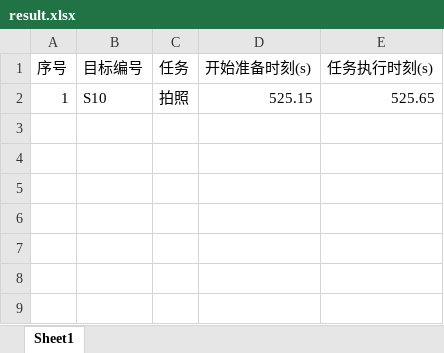
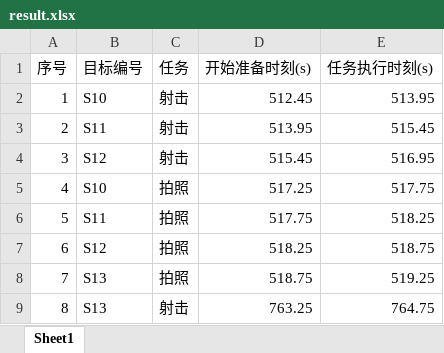
Before and after one commit to Han-B1ng/FusionLocRobotProject, an Excel workbook: output/result.xlsx, sheet Sheet1, drawn as a sheet; values as stored, in another font and other column widths than the file's, no borders; the diff names each change by its address in the sheet, - before the commit and + after, or states it on an @@ line.

```diff
--- a/output/result.xlsx (sheet Sheet1)
+++ b/output/result.xlsx (sheet Sheet1)
-C2 (任务): 拍照
+C2 (任务): 射击
-D2 (开始准备时刻(s)): 525.15
+D2 (开始准备时刻(s)): 512.45
-E2 (任务执行时刻(s)): 525.65
+E2 (任务执行时刻(s)): 513.95
+row 3: 2 | S11 | 射击 | 513.95 | 515.45
+row 4: 3 | S12 | 射击 | 515.45 | 516.95
+row 5: 4 | S10 | 拍照 | 517.25 | 517.75
+row 6: 5 | S11 | 拍照 | 517.75 | 518.25
+row 7: 6 | S12 | 拍照 | 518.25 | 518.75
+row 8: 7 | S13 | 拍照 | 518.75 | 519.25
+row 9: 8 | S13 | 射击 | 763.25 | 764.75
```
Also changed, not shown: 3 other files.
